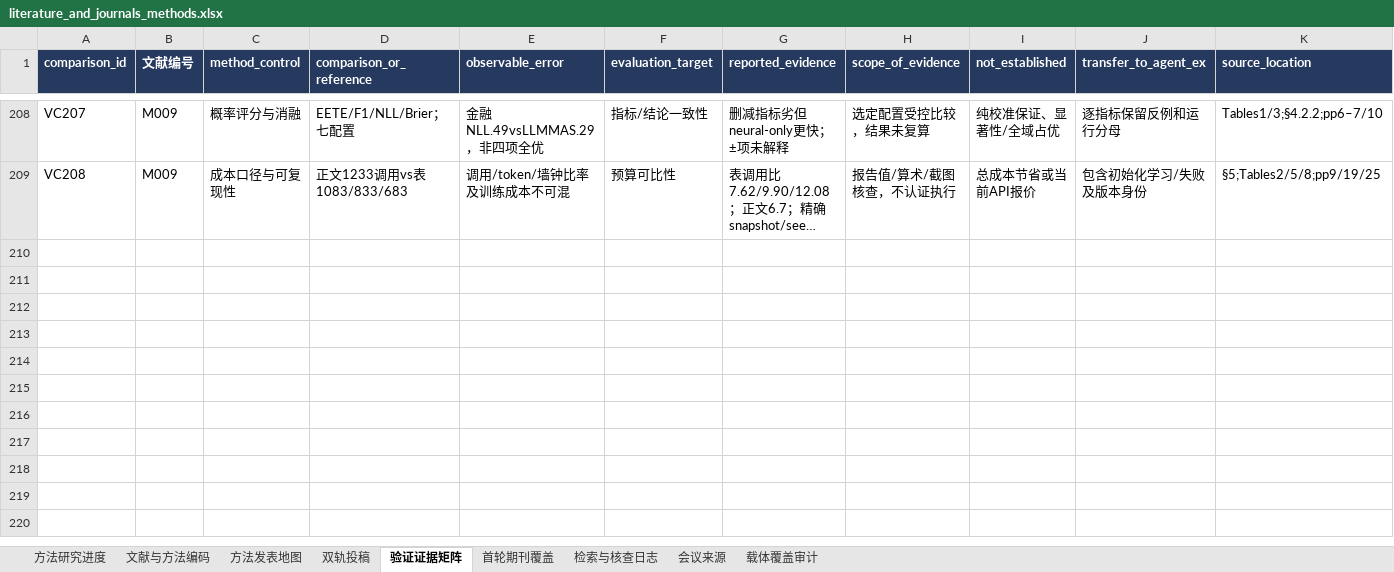
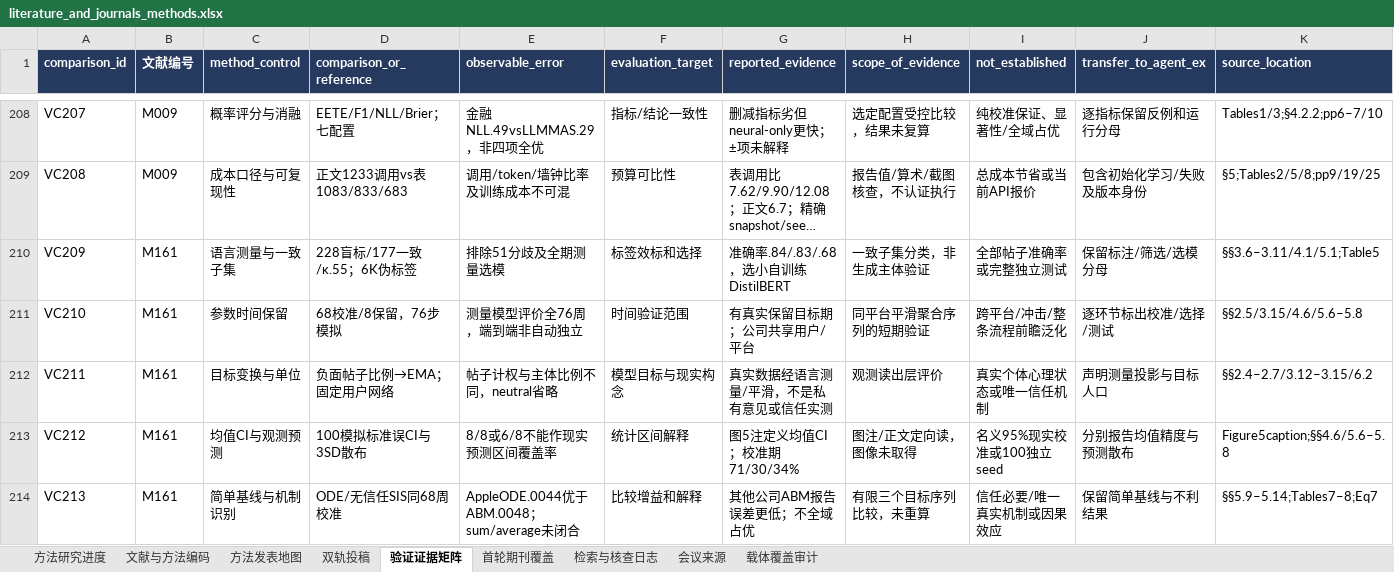
Before and after one commit to BNU-CCR/Agent-EX, an Excel workbook: literature-review/exports/literature_and_journals_methods.xlsx, sheet 验证证据矩阵, drawn as a sheet; only a part is shown, gaps mark what is left out; long unchanged cells end in …; values as stored, in another font and other column widths than the file's, no borders; rows hold the shown columns only; the diff names each change by its address in the sheet, - before the commit and + after, or states it on an @@ line.

```diff
--- a/literature-review/exports/literature_and_journals_methods.xlsx (sheet 验证证据矩阵)
+++ b/literature-review/exports/literature_and_journals_methods.xlsx (sheet 验证证据矩阵)
+row 210: VC209 | M161 | 语言测量与一致子集 | 228盲标/177一致/κ.55；6K伪标签 | 排除51分歧及全期测量选模 | 标签效标和选择 | 准确率.84/.83/.68，选小自训练DistilBERT | 一致子集分类，非生成主体验证 | 全部帖子准确率或完整独立测试 | 保留标注/筛选/选模分母 | §§3.6–3.11/4.1/5.1;Table5
+row 211: VC210 | M161 | 参数时间保留 | 68校准/8保留，76步模拟 | 测量模型评价全76周，端到端非自动独立 | 时间验证范围 | 有真实保留目标期；公司共享用户/平台 | 同平台平滑聚合序列的短期验证 | 跨平台/冲击/整条流程前瞻泛化 | 逐环节标出校准/选择/测试 | §§2.5/3.15/4.6/5.6–5.8
+row 212: VC211 | M161 | 目标变换与单位 | 负面帖子比例→EMA；固定用户网络 | 帖子计权与主体比例不同，neutral省略 | 模型目标与现实构念 | 真实数据经语言测量/平滑，不是私有意见或信任实测 | 观测读出层评价 | 真实个体心理状态或唯一信任机制 | 声明测量投影与目标人口 | §§2.4–2.7/3.12–3.15/6.2
+row 213: VC212 | M161 | 均值CI与观测预测 | 100模拟标准误CI与3SD散布 | 8/8或6/8不能作现实预测区间覆盖率 | 统计区间解释 | 图5注定义均值CI；校准期71/30/34% | 图注/正文定向读，图像未取得 | 名义95%现实校准或100独立seed | 分别报告均值精度与预测散布 | Figure5caption;§§4.6/5.6–5.8
+row 214: VC213 | M161 | 简单基线与机制识别 | ODE/无信任SIS同68周校准 | AppleODE.0044优于ABM.0048；sum/average未闭合 | 比较增益和解释 | 其他公司ABM报告误差更低；不全域占优 | 有限三个目标序列比较，未重算 | 信任必要/唯一真实机制或因果效应 | 保留简单基线与不利结果 | §§5.9–5.14;Tables7–8;Eq7
```
Also changed, not shown: sheet 检索与核查日志, sheet 文献与方法编码, sheet 方法研究进度, sheet 双轨投稿, sheet 方法发表地图, 29 other files.
